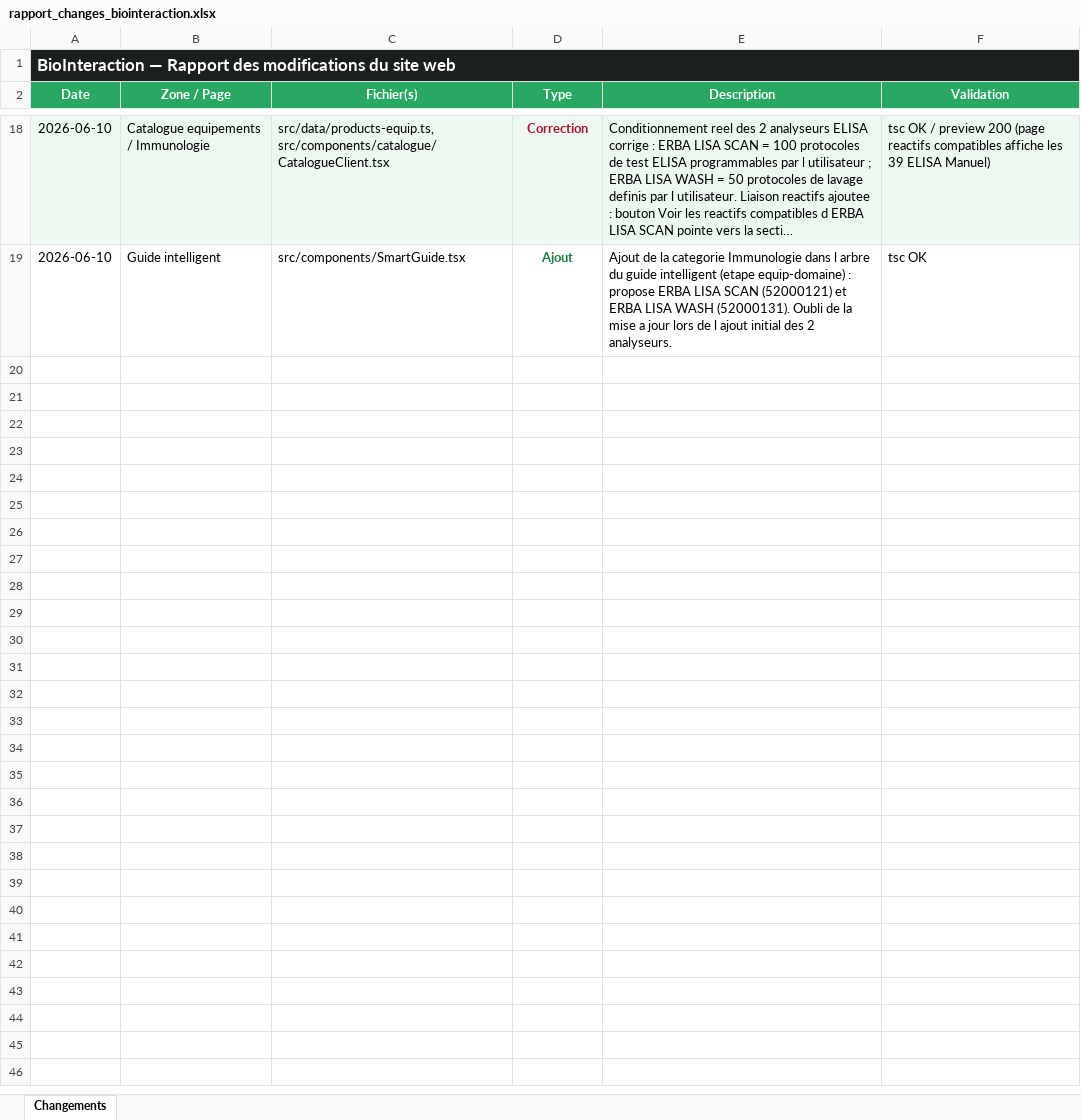
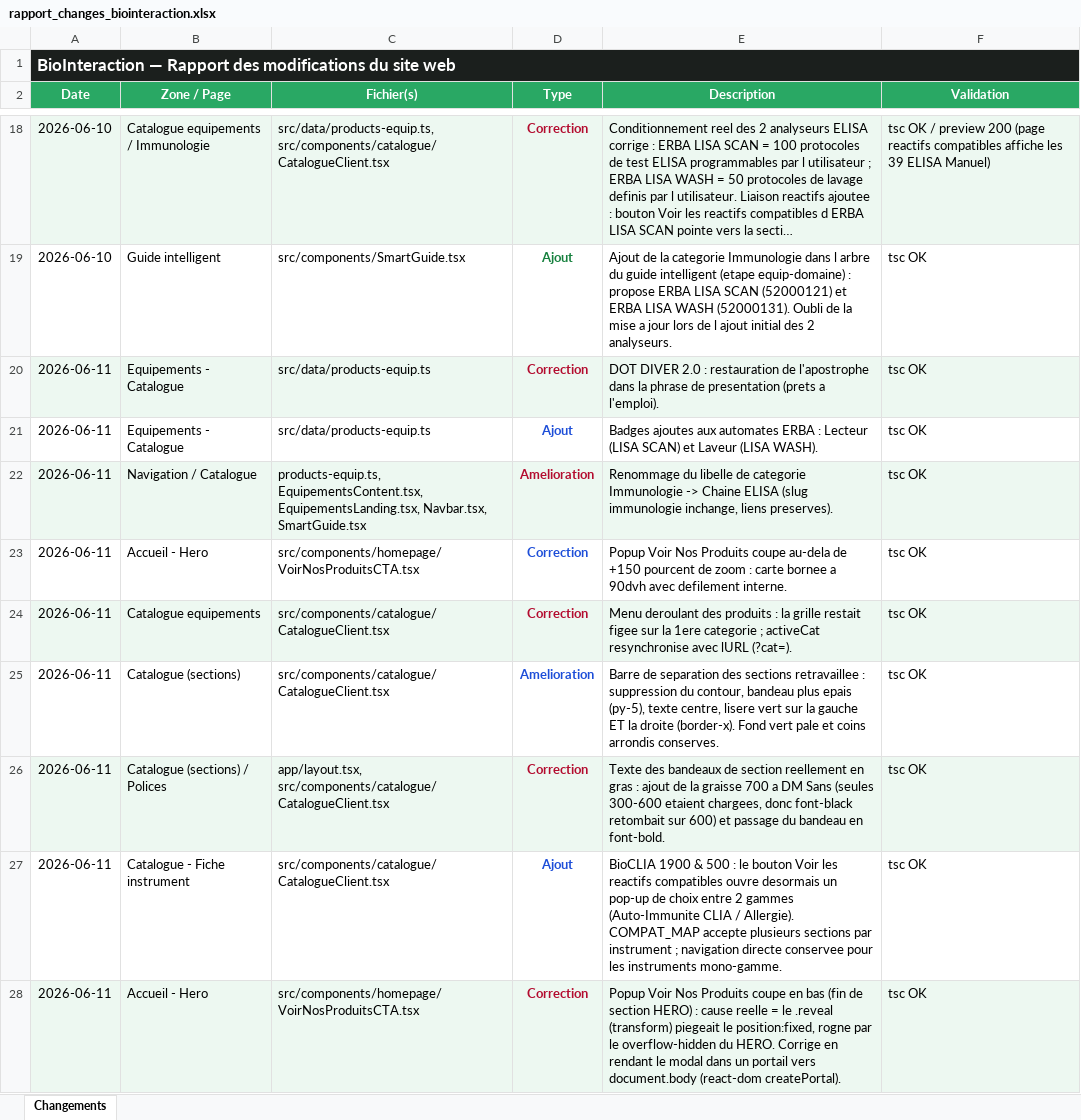
Before and after one commit to Mehdi-afk/Bio-Interaction-DZ, an Excel workbook: rapport_changes_biointeraction.xlsx, sheet Changements, drawn as a sheet; only a part is shown, gaps mark what is left out; long unchanged cells end in …; values as stored, in another font and other column widths than the file's, no borders; the diff names each change by its address in the sheet, - before the commit and + after, or states it on an @@ line.

```diff
--- a/rapport_changes_biointeraction.xlsx (sheet Changements)
+++ b/rapport_changes_biointeraction.xlsx (sheet Changements)
+row 20: 2026-06-11 | Equipements - Catalogue | src/data/products-equip.ts | Correction | DOT DIVER 2.0 : restauration de l'apostrophe dans la phrase de presentation (prets a l'emploi). | tsc OK
+row 21: 2026-06-11 | Equipements - Catalogue | src/data/products-equip.ts | Ajout | Badges ajoutes aux automates ERBA : Lecteur (LISA SCAN) et Laveur (LISA WASH). | tsc OK
+row 22: 2026-06-11 | Navigation / Catalogue | products-equip.ts, EquipementsContent.tsx, EquipementsLanding.tsx, Navbar.tsx, SmartGuide.tsx | Amelioration | Renommage du libelle de categorie Immunologie -> Chaine ELISA (slug immunologie inchange, liens preserves). | tsc OK
+row 23: 2026-06-11 | Accueil - Hero | src/components/homepage/VoirNosProduitsCTA.tsx | Correction | Popup Voir Nos Produits coupe au-dela de +150 pourcent de zoom : carte bornee a 90dvh avec defilement interne. | tsc OK
+row 24: 2026-06-11 | Catalogue equipements | src/components/catalogue/CatalogueClient.tsx | Correction | Menu deroulant des produits : la grille restait figee sur la 1ere categorie ; activeCat resynchronise avec lURL (?cat=). | tsc OK
+row 25: 2026-06-11 | Catalogue (sections) | src/components/catalogue/CatalogueClient.tsx | Amelioration | Barre de separation des sections retravaillee : suppression du contour, bandeau plus epais (py-5), texte centre, lisere vert sur la gauche ET la droite (border-x). Fond vert pale et coins arrondis conserves. | tsc OK
+row 26: 2026-06-11 | Catalogue (sections) / Polices | app/layout.tsx, src/components/catalogue/CatalogueClient.tsx | Correction | Texte des bandeaux de section reellement en gras : ajout de la graisse 700 a DM Sans (seules 300-600 etaient chargees, donc font-black retombait sur 600) et passage du bandeau en font-bold. | tsc OK
+row 27: 2026-06-11 | Catalogue - Fiche instrument | src/components/catalogue/CatalogueClient.tsx | Ajout | BioCLIA 1900 & 500 : le bouton Voir les reactifs compatibles ouvre desormais un pop-up de choix entre 2 gammes (Auto-Immunite CLIA / Allergie). COMPAT_MAP accepte plusieurs sections par instrument ; navigation directe conservee pour les instruments mono-gamme. | tsc OK
+row 28: 2026-06-11 | Accueil - Hero | src/components/homepage/VoirNosProduitsCTA.tsx | Correction | Popup Voir Nos Produits coupe en bas (fin de section HERO) : cause reelle = le .reveal (transform) piegeait le position:fixed, rogne par le overflow-hidden du HERO. Corrige en rendant le modal dans un portail vers document.body (react-dom createPortal). | tsc OK
```
Also changed, not shown: 9 other files.
